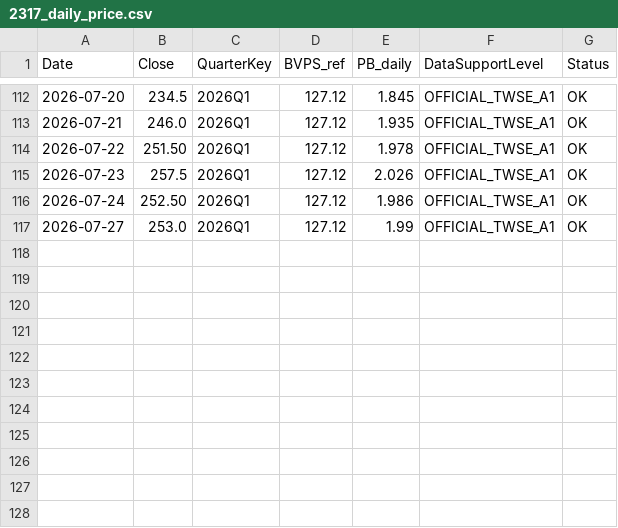
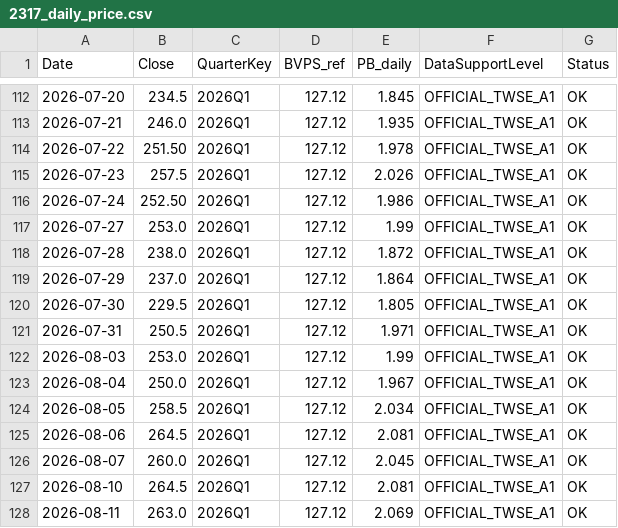
Before and after one commit to carolwang158851-code/2317-FOXCONN, a CSV file: data/2317_daily_price.csv, drawn as a sheet; only a part is shown, gaps mark what is left out; the diff names each change by its address in the sheet, - before the commit and + after, or states it on an @@ line.

```diff
--- a/data/2317_daily_price.csv
+++ b/data/2317_daily_price.csv
+row 118: 2026-07-28 | 238.0 | 2026Q1 | 127.12 | 1.872 | OFFICIAL_TWSE_A1 | OK
+row 119: 2026-07-29 | 237.0 | 2026Q1 | 127.12 | 1.864 | OFFICIAL_TWSE_A1 | OK
+row 120: 2026-07-30 | 229.5 | 2026Q1 | 127.12 | 1.805 | OFFICIAL_TWSE_A1 | OK
+row 121: 2026-07-31 | 250.5 | 2026Q1 | 127.12 | 1.971 | OFFICIAL_TWSE_A1 | OK
+row 122: 2026-08-03 | 253.0 | 2026Q1 | 127.12 | 1.99 | OFFICIAL_TWSE_A1 | OK
+row 123: 2026-08-04 | 250.0 | 2026Q1 | 127.12 | 1.967 | OFFICIAL_TWSE_A1 | OK
+row 124: 2026-08-05 | 258.5 | 2026Q1 | 127.12 | 2.034 | OFFICIAL_TWSE_A1 | OK
+row 125: 2026-08-06 | 264.5 | 2026Q1 | 127.12 | 2.081 | OFFICIAL_TWSE_A1 | OK
+row 126: 2026-08-07 | 260.0 | 2026Q1 | 127.12 | 2.045 | OFFICIAL_TWSE_A1 | OK
+row 127: 2026-08-10 | 264.5 | 2026Q1 | 127.12 | 2.081 | OFFICIAL_TWSE_A1 | OK
+row 128: 2026-08-11 | 263.0 | 2026Q1 | 127.12 | 2.069 | OFFICIAL_TWSE_A1 | OK
```
Also changed, not shown: data/2317_daily_market_activity.csv, 16 other files.
